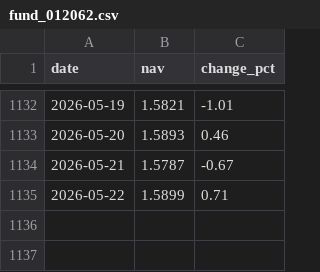
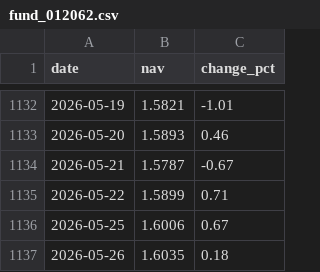
Before and after one commit to Luo923/stock-data-fetcher, a CSV file: data/fund_012062.csv, drawn as a sheet; only a part is shown, gaps mark what is left out.

```diff
--- a/data/fund_012062.csv
+++ b/data/fund_012062.csv
@@ -1135 +1135,3 @@ date,nav,change_pct
 2026-05-22,1.5899,0.71
+2026-05-25,1.6006,0.67
+2026-05-26,1.6035,0.18
```
Also changed, not shown: data/fund_000834.csv, data/fund_002611.csv, 37 other files.
